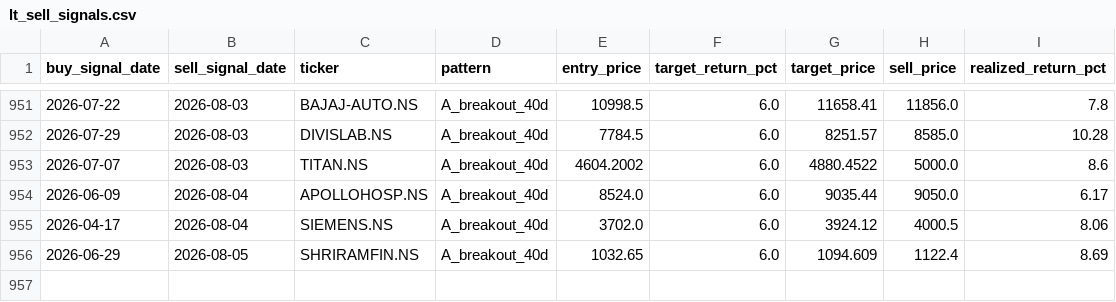
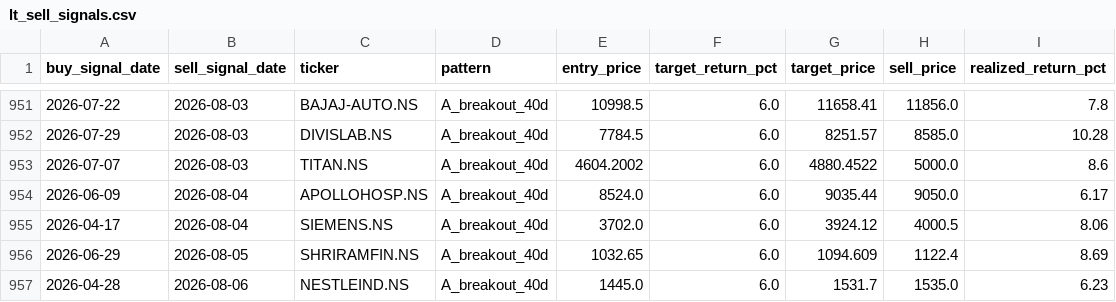
Before and after one commit to SarbariRoy/stock-operator, a CSV file: stock_triggers/data/lt_sell_signals.csv, drawn as a sheet; only a part is shown, gaps mark what is left out; the diff names each change by its address in the sheet, - before the commit and + after, or states it on an @@ line.

```diff
--- a/stock_triggers/data/lt_sell_signals.csv
+++ b/stock_triggers/data/lt_sell_signals.csv
+row 957: 2026-04-28 | 2026-08-06 | NESTLEIND.NS | A_breakout_40d | 1445.0 | 6.0 | 1531.7 | 1535.0 | 6.23
```
Also changed, not shown: stock_triggers/data/lt_signals_pattern_a.csv, stock_triggers/data/universe_signal_scores.csv, 6 other files.
